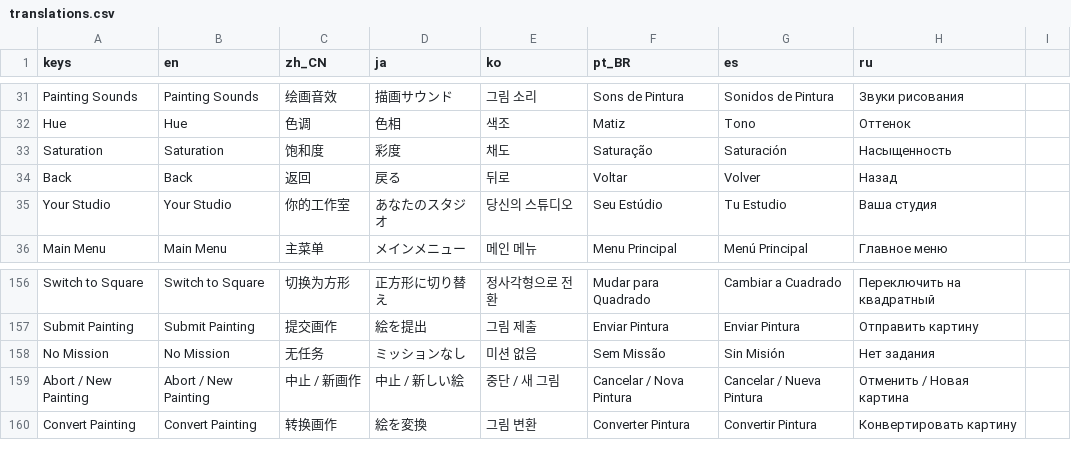
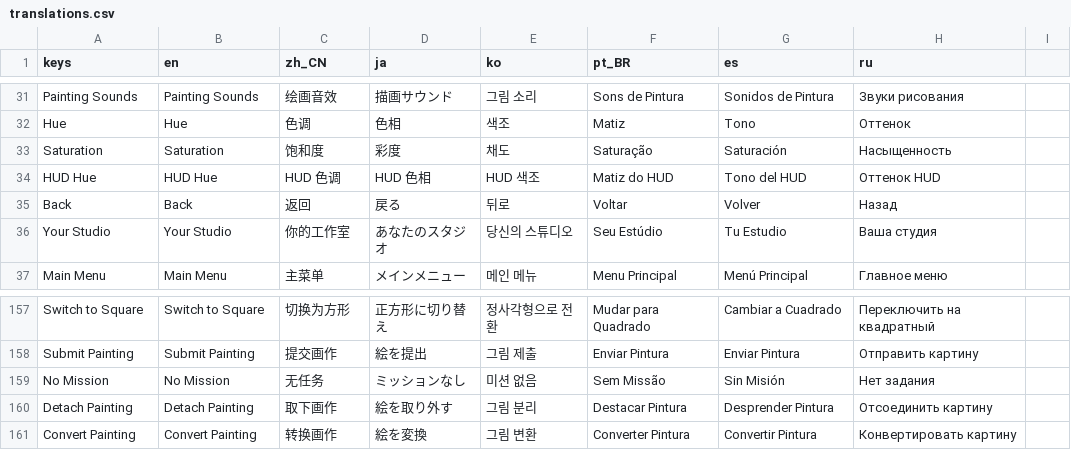
Before and after one commit to webgnar/studio-sim-godot, a CSV file: translations/translations.csv, drawn as a sheet; only a part is shown, gaps mark what is left out; removed rows and columns are numbered as before the commit, all else as after; the diff names each change by its address in the sheet, - before the commit and + after, or states it on an @@ line.

```diff
--- a/translations/translations.csv
+++ b/translations/translations.csv
+row 34: HUD Hue | HUD Hue | HUD 色调 | HUD 色相 | HUD 색조 | Matiz do HUD | Tono del HUD | Оттенок HUD
-row 159: Abort / New Painting | Abort / New Painting | 中止 / 新画作 | 中止 / 新しい絵 | 중단 / 새 그림 | Cancelar / Nova Pintura | Cancelar / Nueva Pintura | Отменить / Новая картина
+row 160: Detach Painting | Detach Painting | 取下画作 | 絵を取り外す | 그림 분리 | Destacar Pintura | Desprender Pintura | Отсоединить картину
```
Also changed, not shown: 36 other files.
